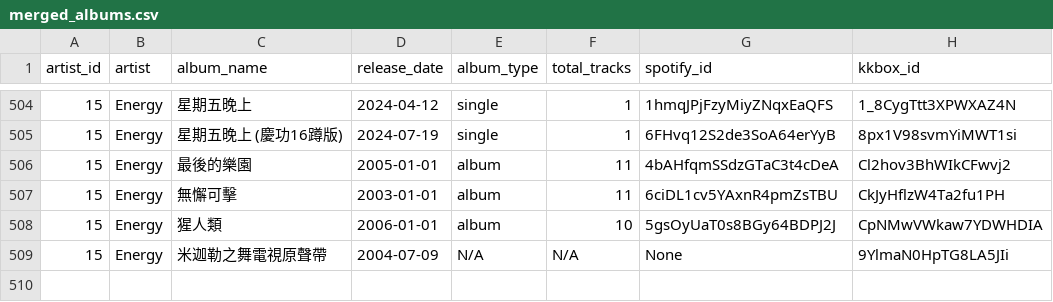
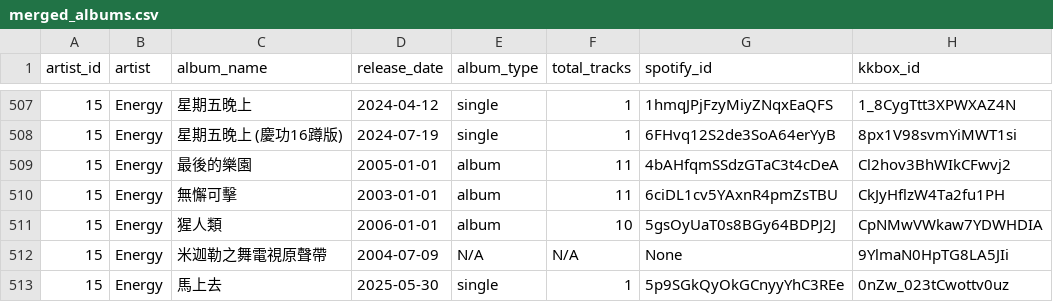
Before and after one commit to yixiang-liao/BinMusic, a CSV file: get_data/merged_albums.csv, drawn as a sheet; only a part is shown, gaps mark what is left out; the diff covers the shown part only; the diff names each change by its address in the sheet, - before the commit and + after, or states it on an @@ line.

```diff
--- a/get_data/merged_albums.csv
+++ b/get_data/merged_albums.csv
+row 513: 15 | Energy | 馬上去 | 2025-05-30 | single | 1 | 5p9SGkQyOkGCnyyYhC3REe | 0nZw_023tCwottv0uz
```
Also changed, not shown: 5 added rows and 2 removed rows elsewhere in this file, 13 other files.
